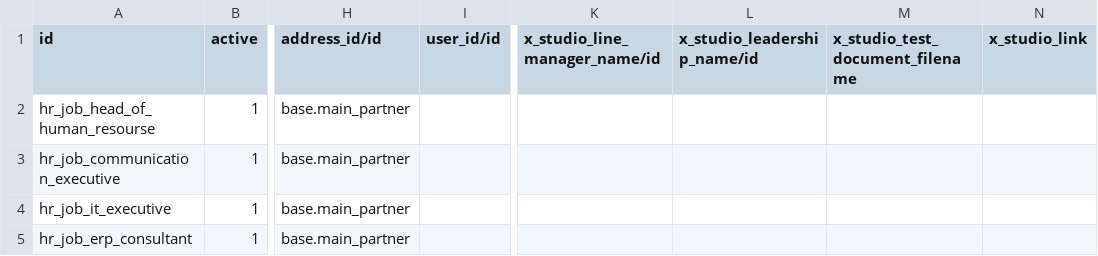
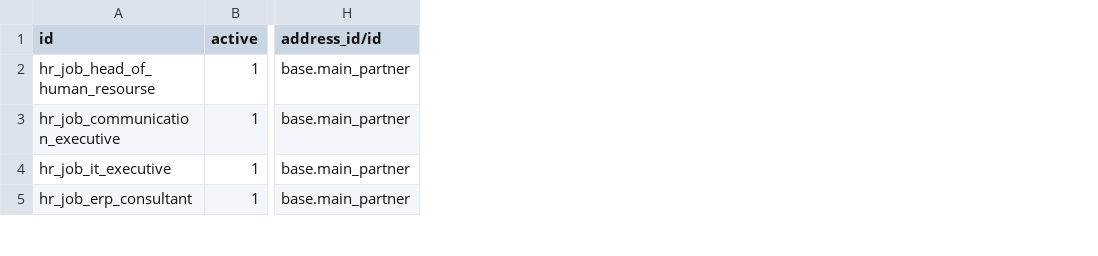
Before and after one commit to sanjayaWjinasena/Jinasena_MasterData_HR, a CSV file: data/hr.job.csv, drawn as a sheet; only a part is shown, gaps mark what is left out; the diff covers the shown part only; the diff names each change by its address in the sheet, - before the commit and + after, or states it on an @@ line.

```diff
--- a/data/hr.job.csv
+++ b/data/hr.job.csv
-column I (user_id/id), empty
-column K (x_studio_line_manager_name/id), empty
-column L (x_studio_leadership_name/id), empty
-column M (x_studio_test_document_filename), empty
-column N (x_studio_link), empty
```
Also changed, not shown: 12 removed rows elsewhere in this file, data/hr.department.csv, data/hr.employee.csv, 5 other files.
